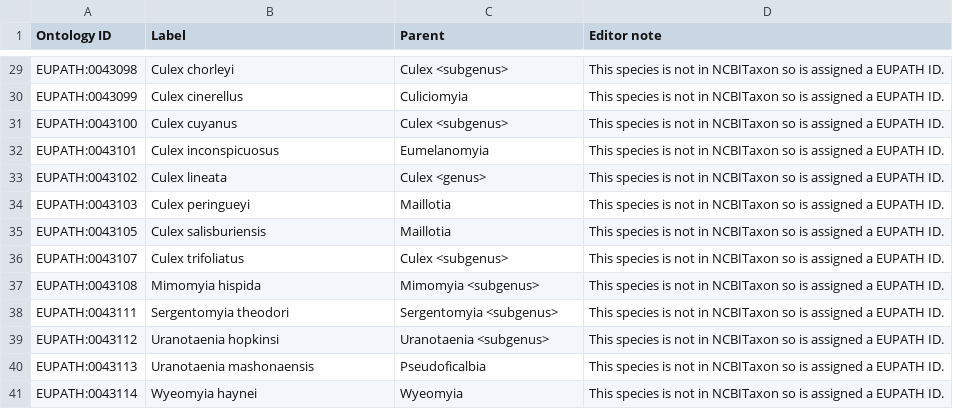
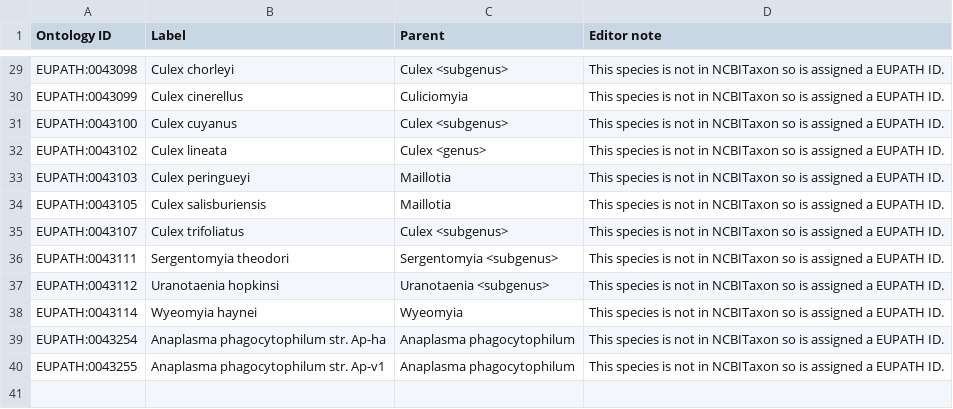
Before and after one commit to VEuPathDB-ontology/VEuPathDB-ontology, a TSV file: src/ontology/templates/popbio_organism.tsv, drawn as a sheet; only a part is shown, gaps mark what is left out.

```diff
--- a/src/ontology/templates/popbio_organism.tsv
+++ b/src/ontology/templates/popbio_organism.tsv
@@ -31,3 +31,2 @@ EUPATH:0043099	Culex cinerellus	Culiciomyia	This species is not in NCBITaxon so
 EUPATH:0043100	Culex cuyanus	Culex <subgenus>	This species is not in NCBITaxon so is assigned a EUPATH ID.
-EUPATH:0043101	Culex inconspicuosus	Eumelanomyia	This species is not in NCBITaxon so is assigned a EUPATH ID.
 EUPATH:0043102	Culex lineata	Culex <genus>	This species is not in NCBITaxon so is assigned a EUPATH ID.
@@ -36,6 +35,6 @@ EUPATH:0043105	Culex salisburiensis	Maillotia	This species is not in NCBITaxon s
 EUPATH:0043107	Culex trifoliatus	Culex <subgenus>	This species is not in NCBITaxon so is assigned a EUPATH ID.
-EUPATH:0043108	Mimomyia hispida	Mimomyia <subgenus>	This species is not in NCBITaxon so is assigned a EUPATH ID.
 EUPATH:0043111	Sergentomyia theodori	Sergentomyia <subgenus>	This species is not in NCBITaxon so is assigned a EUPATH ID.
 EUPATH:0043112	Uranotaenia hopkinsi	Uranotaenia <subgenus>	This species is not in NCBITaxon so is assigned a EUPATH ID.
-EUPATH:0043113	Uranotaenia mashonaensis	Pseudoficalbia	This species is not in NCBITaxon so is assigned a EUPATH ID.
 EUPATH:0043114	Wyeomyia haynei	Wyeomyia	This species is not in NCBITaxon so is assigned a EUPATH ID.
+EUPATH:0043254	Anaplasma phagocytophilum str. Ap-ha	Anaplasma phagocytophilum	This species is not in NCBITaxon so is assigned a EUPATH ID.
+EUPATH:0043255	Anaplasma phagocytophilum str. Ap-v1	Anaplasma phagocytophilum	This species is not in NCBITaxon so is assigned a EUPATH ID.
```
Also changed, not shown: src/ontology/templates/obsolete.tsv, 4 other files.
